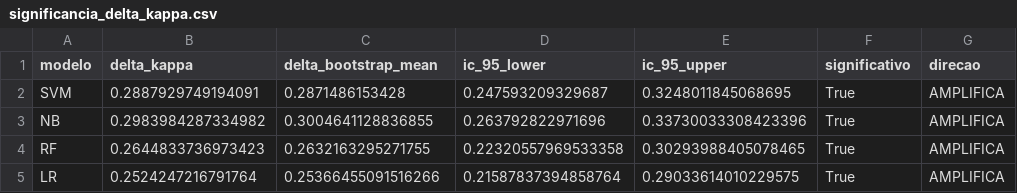
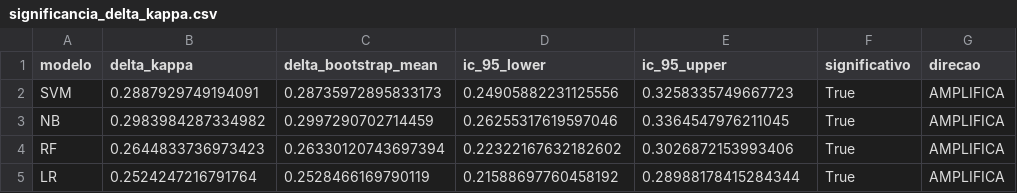
Before and after one commit to alexfeitosa72/MIVA, a CSV file: data/resultados_empiricos/significancia_delta_kappa.csv, drawn as a sheet.

```diff
--- a/data/resultados_empiricos/significancia_delta_kappa.csv
+++ b/data/resultados_empiricos/significancia_delta_kappa.csv
@@ -1,5 +1,5 @@
 modelo,delta_kappa,delta_bootstrap_mean,ic_95_lower,ic_95_upper,significativo,direcao
-SVM,0.2887929749194091,0.2871486153428,0.247593209329687,0.3248011845068695,True,AMPLIFICA
-NB,0.2983984287334982,0.3004641128836855,0.263792822971696,0.33730033308423396,True,AMPLIFICA
-RF,0.2644833736973423,0.2632163295271755,0.22320557969533358,0.30293988405078465,True,AMPLIFICA
-LR,0.2524247216791764,0.25366455091516266,0.21587837394858764,0.29033614010229575,True,AMPLIFICA
+SVM,0.2887929749194091,0.28735972895833173,0.24905882231125556,0.3258335749667723,True,AMPLIFICA
+NB,0.2983984287334982,0.2997290702714459,0.26255317619597046,0.3364547976211045,True,AMPLIFICA
+RF,0.2644833736973423,0.26330120743697394,0.22322167632182602,0.3026872153993406,True,AMPLIFICA
+LR,0.2524247216791764,0.2528466169790119,0.21588697760458192,0.28988178415284344,True,AMPLIFICA
```
Also changed, not shown: data/resultados_gerais/delta_kappa_comparado.csv, data/resultados_gerais/tabela_final_consolidada.csv, 37 other files.
